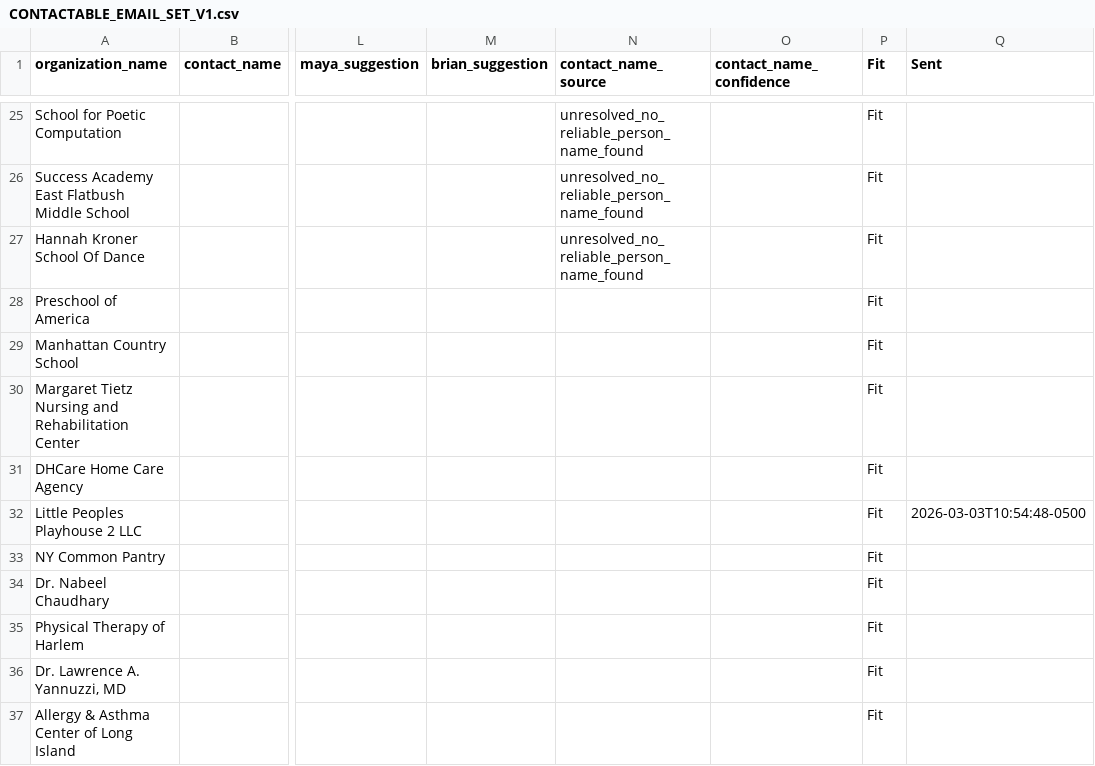
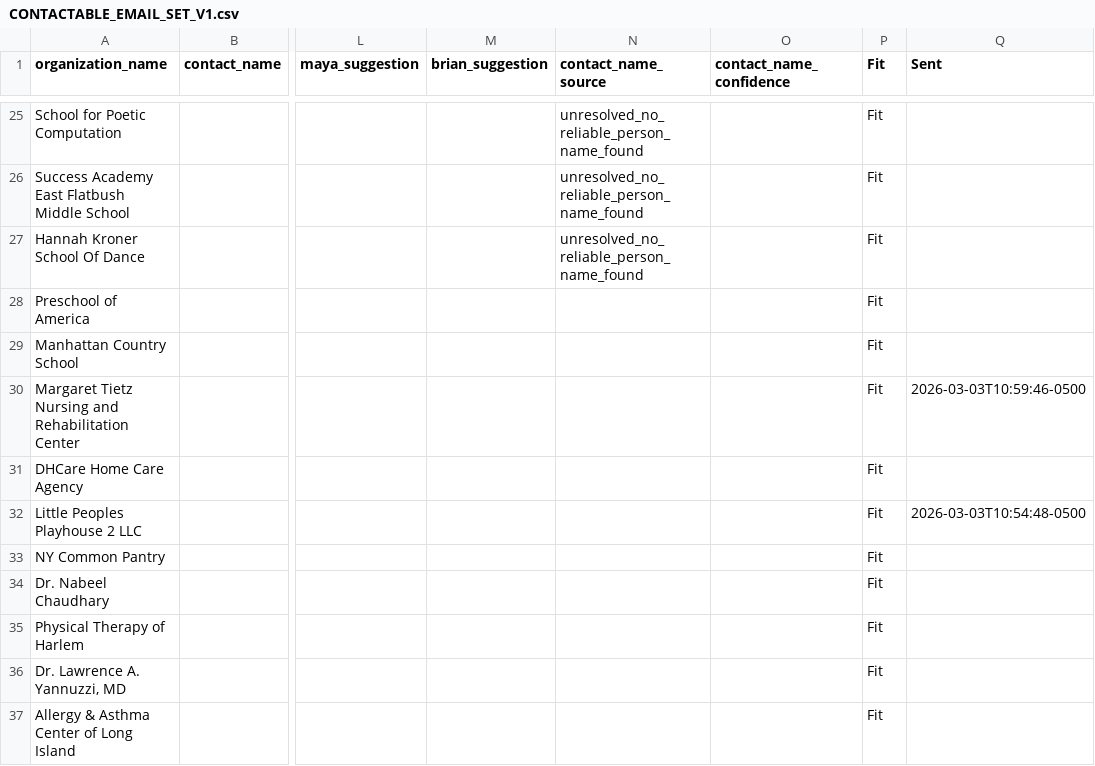
Before and after one commit to 2NspiraOpsTeam/opengoal-ops-dashboard, a CSV file: data/CONTACTABLE_EMAIL_SET_V1.csv, drawn as a sheet; only a part is shown, gaps mark what is left out; the diff names each change by its address in the sheet, - before the commit and + after, or states it on an @@ line.

Commit message:
Mark Margaret Tietz Nursing and Rehabilitation Center as sent

```diff
--- a/data/CONTACTABLE_EMAIL_SET_V1.csv
+++ b/data/CONTACTABLE_EMAIL_SET_V1.csv
-Q30 (Sent): (empty)
+Q30 (Sent): 2026-03-03T10:59:46-0500
```
